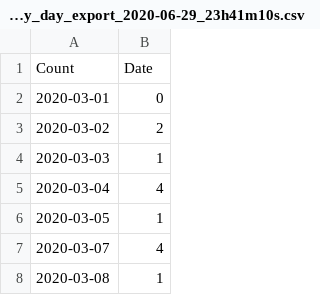
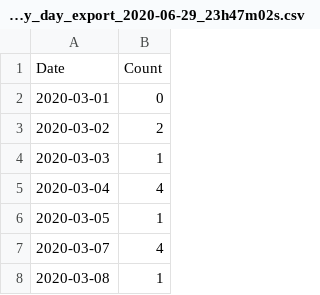
Before and after one commit to olivierlacan/ovid, a CSV file: exports/cases_by_day_export_2020-06-29_23h47m02s.csv (was exports/cases_by_day_export_2020-06-29_23h41m10s.csv), drawn as a sheet; only a part is shown; removed rows and columns are numbered as before the commit, all else as after; the diff names each change by its address in the sheet, - before the commit and + after, or states it on an @@ line.

Commit message:
Fix column order on cases by day script

```diff
--- a/exports/cases_by_day_export_2020-06-29_23h41m10s.csv
+++ b/exports/cases_by_day_export_2020-06-29_23h47m02s.csv
-row 1: Count | Date
+row 1: Date | Count
```
Also changed, not shown: 1 other file.
